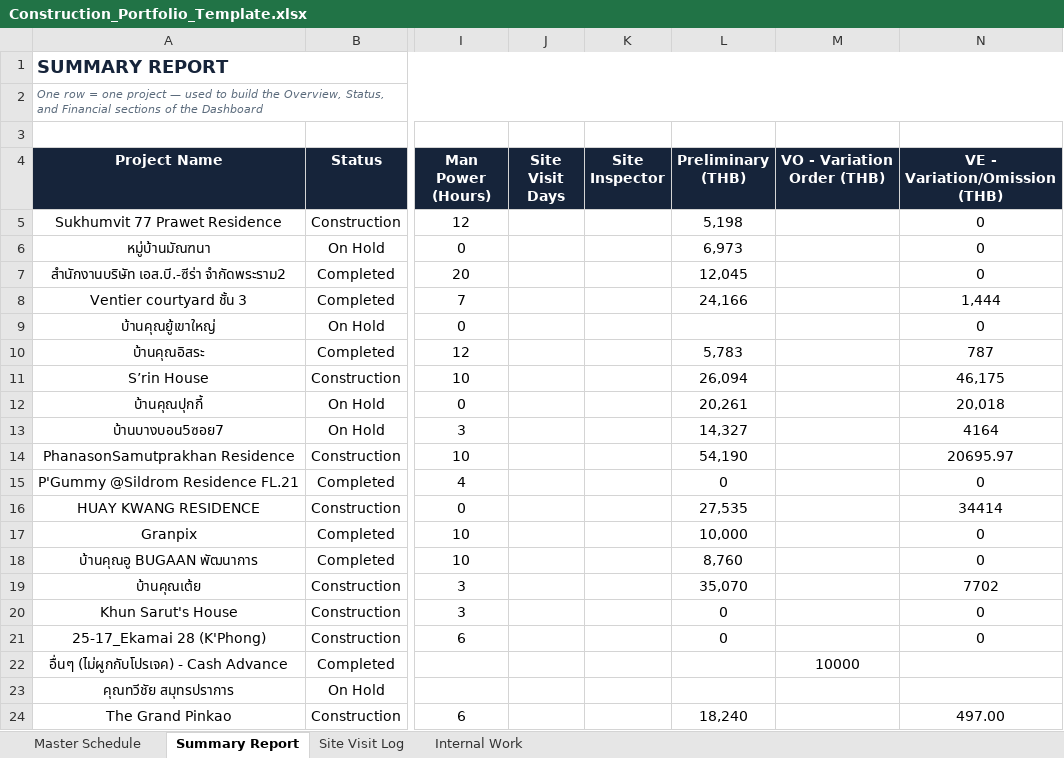
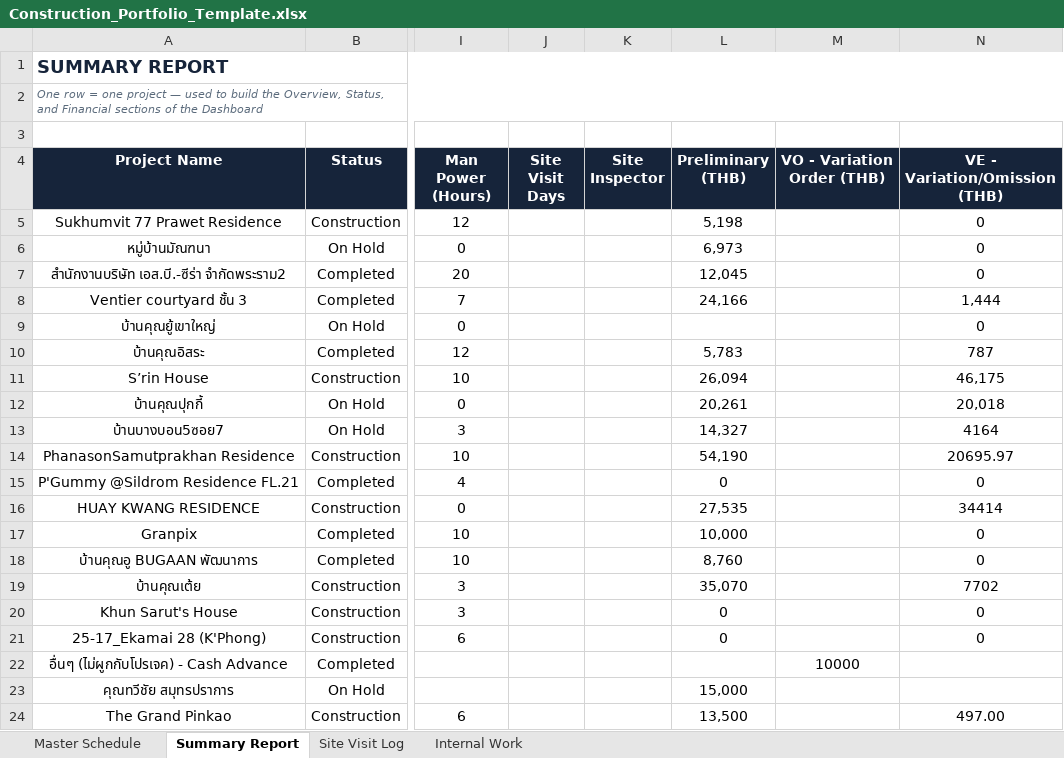
Before and after one commit to wyuwachotiphan-crypto/CM-Dashborad, an Excel workbook: Construction_Portfolio_Template.xlsx, sheet Summary Report, drawn as a sheet; only a part is shown, gaps mark what is left out; values as stored, in another font and other column widths than the file's, no borders; the diff names each change by its address in the sheet, - before the commit and + after, or states it on an @@ line.

```diff
--- a/Construction_Portfolio_Template.xlsx (sheet Summary Report)
+++ b/Construction_Portfolio_Template.xlsx (sheet Summary Report)
-L23 (Preliminary (THB)): (empty)
+L23 (Preliminary (THB)): 15,000
-L24 (Preliminary (THB)): 18,240
+L24 (Preliminary (THB)): 13,500
```
Also changed, not shown: sheet Master Schedule.
